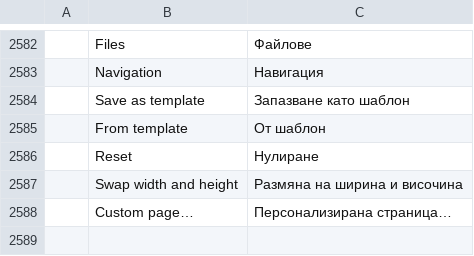
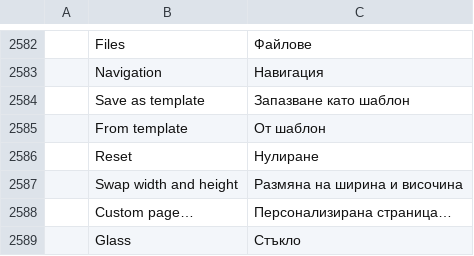
Before and after one commit to gh0sted5456-us/pdfcraft, a TSV file: crates/ui-egui/src/i18n/bg.tsv, drawn as a sheet; only a part is shown, gaps mark what is left out; the diff names each change by its address in the sheet, - before the commit and + after, or states it on an @@ line.

```diff
--- a/crates/ui-egui/src/i18n/bg.tsv
+++ b/crates/ui-egui/src/i18n/bg.tsv
+row 2589:  | Glass | Стъкло
```
Also changed, not shown: crates/ui-egui/src/i18n/hi.tsv, crates/ui-egui/src/i18n/lo.tsv, 53 other files.
